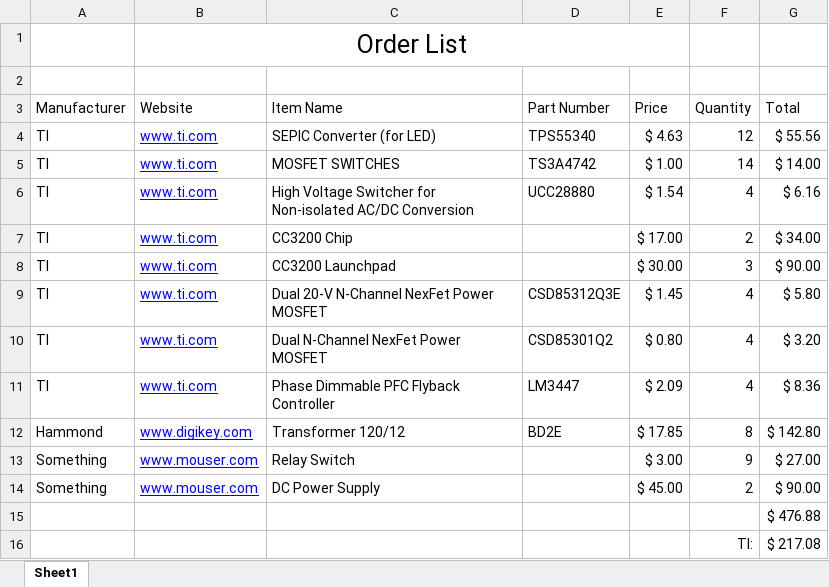
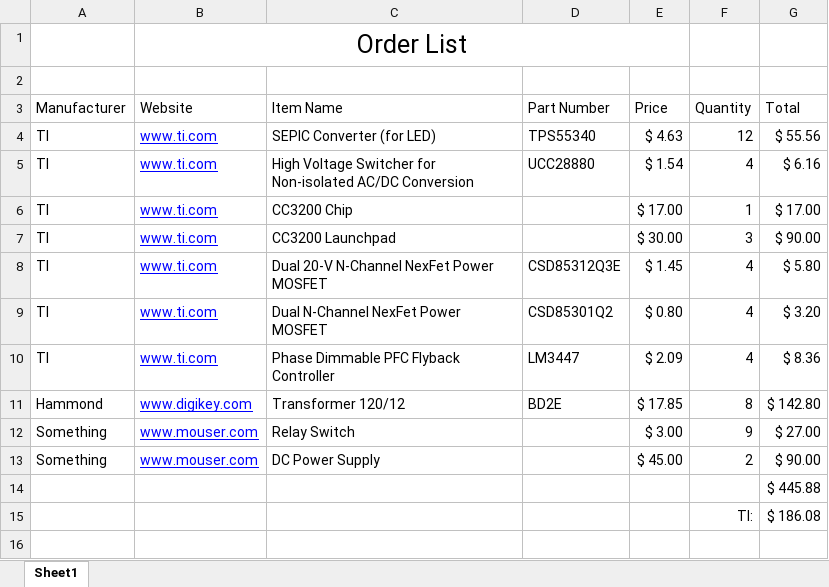
Before and after one commit to gconan/GroBot_DesignFiles, an Excel workbook: MasterPartsList_Budget.xlsx, sheet Sheet1, drawn as a sheet; values as stored, in another font and other column widths than the file's, no borders; removed rows and columns are numbered as before the commit, all else as after; the diff names each change by its address in the sheet, - before the commit and + after, or states it on an @@ line.

Commit message:
updated list

```diff
--- a/MasterPartsList_Budget.xlsx (sheet Sheet1)
+++ b/MasterPartsList_Budget.xlsx (sheet Sheet1)
-row 5: TI | www.ti.com | MOSFET SWITCHES | TS3A4742 | $ 1.00 | 14 | $ 14.00
-F6 (Quantity): 2
+F6 (Quantity): 1
-G6 (Total): $ 34.00
+G6 (Total): $ 17.00
-G14 (Total): $ 476.88
+G14 (Total): $ 445.88
-G15 (Total): $ 217.08
+G15 (Total): $ 186.08
```
Also changed, not shown: formulas that keep their value.
